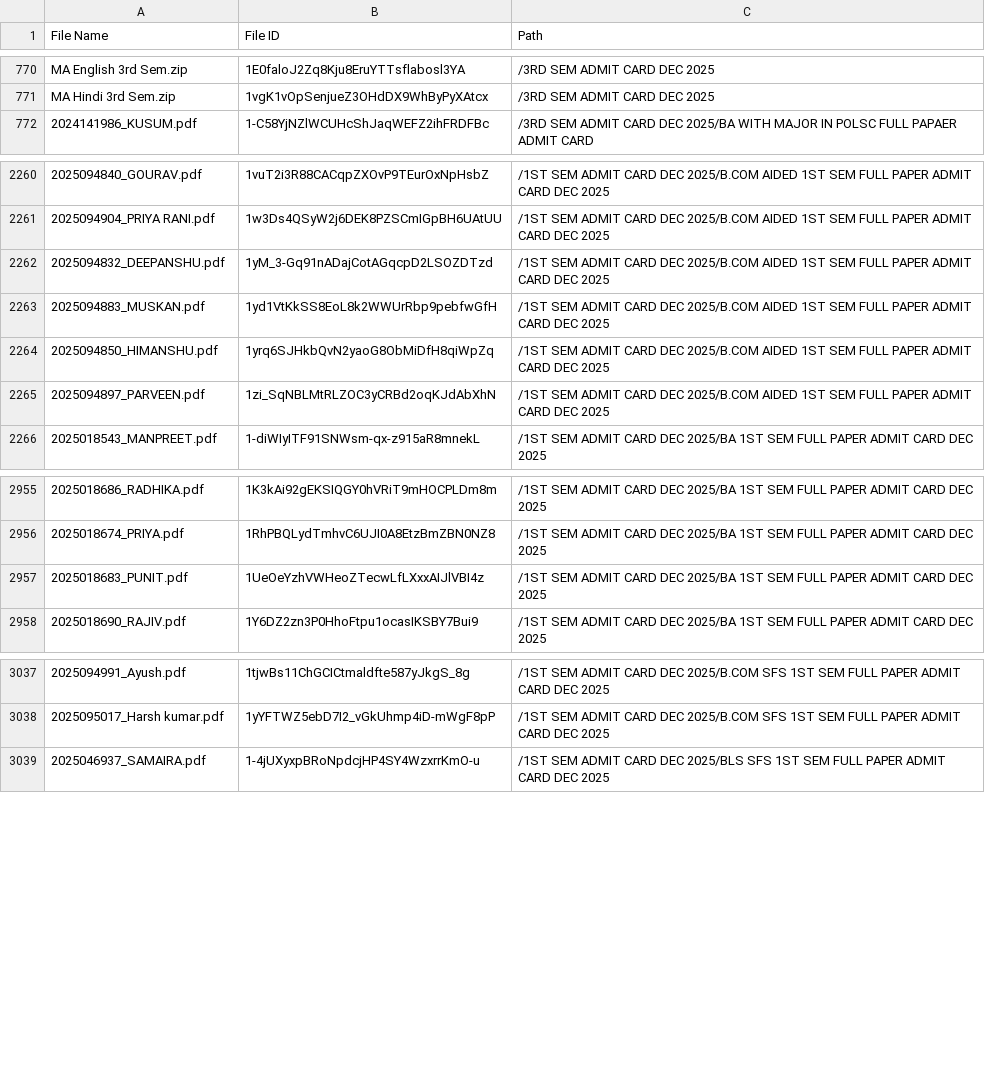
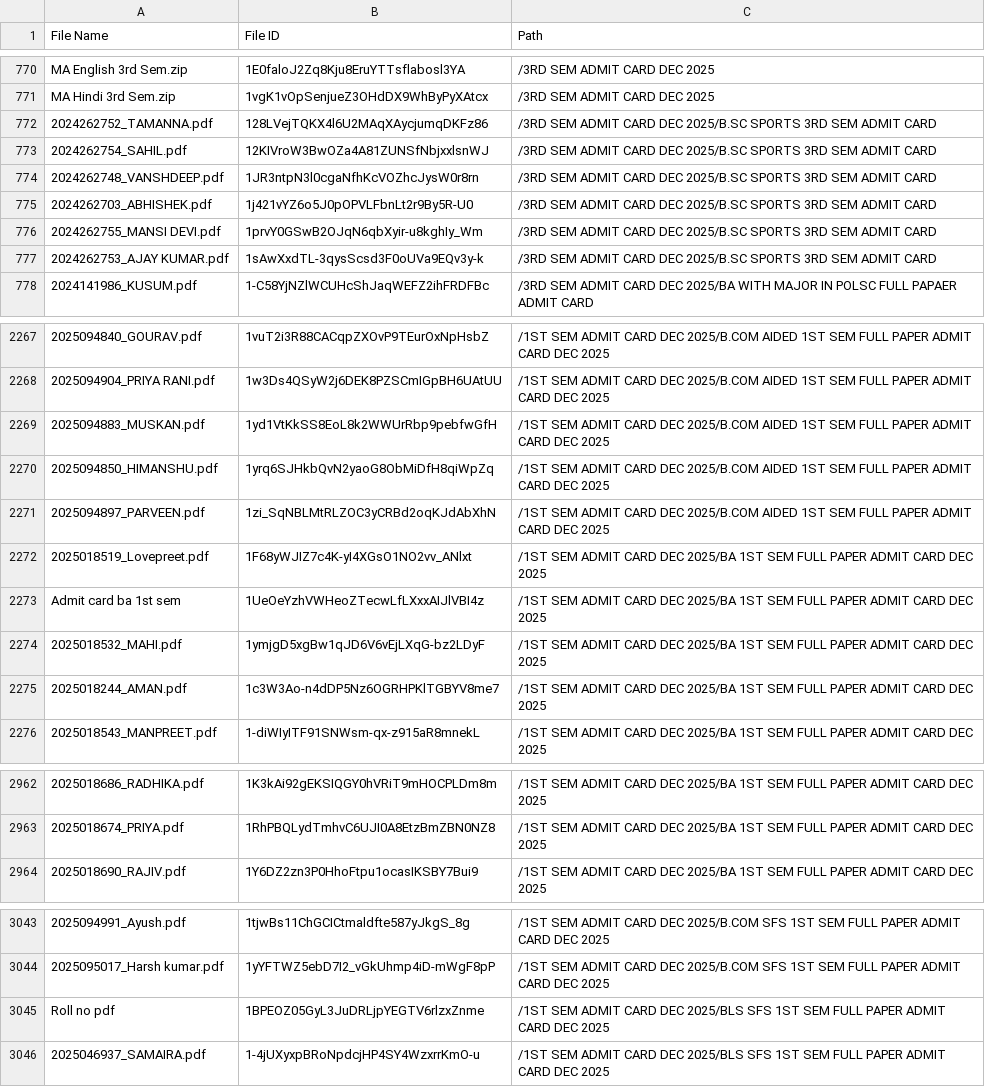
Before and after one commit to sumaiyakhn1/dmc_finder-backend, a CSV file: data/drive_index.csv, drawn as a sheet; only a part is shown, gaps mark what is left out; the diff covers the shown part only.

Commit message:
new drive  mapping

```diff
--- a/data/drive_index.csv
+++ b/data/drive_index.csv
@@ -771,2 +771,8 @@ MA English 3rd Sem.zip,1E0faloJ2Zq8Kju8EruYTTsflabosl3YA,/3RD SEM ADMIT CARD DEC
 MA Hindi 3rd Sem.zip,1vgK1vOpSenjueZ3OHdDX9WhByPyXAtcx,/3RD SEM ADMIT CARD DEC 2025
+2024262752_TAMANNA.pdf,128LVejTQKX4l6U2MAqXAycjumqDKFz86,/3RD SEM ADMIT CARD DEC 2025/B.SC SPORTS 3RD SEM ADMIT CARD
+2024262754_SAHIL.pdf,12KIVroW3BwOZa4A81ZUNSfNbjxxlsnWJ,/3RD SEM ADMIT CARD DEC 2025/B.SC SPORTS 3RD SEM ADMIT CARD
+2024262748_VANSHDEEP.pdf,1JR3ntpN3l0cgaNfhKcVOZhcJysW0r8rn,/3RD SEM ADMIT CARD DEC 2025/B.SC SPORTS 3RD SEM ADMIT CARD
+2024262703_ABHISHEK.pdf,1j421vYZ6o5J0pOPVLFbnLt2r9By5R-U0,/3RD SEM ADMIT CARD DEC 2025/B.SC SPORTS 3RD SEM ADMIT CARD
+2024262755_MANSI DEVI.pdf,1prvY0GSwB2OJqN6qbXyir-u8kghIy_Wm,/3RD SEM ADMIT CARD DEC 2025/B.SC SPORTS 3RD SEM ADMIT CARD
+2024262753_AJAY KUMAR.pdf,1sAwXxdTL-3qysScsd3F0oUVa9EQv3y-k,/3RD SEM ADMIT CARD DEC 2025/B.SC SPORTS 3RD SEM ADMIT CARD
 2024141986_KUSUM.pdf,1-C58YjNZlWCUHcShJaqWEFZ2ihFRDFBc,/3RD SEM ADMIT CARD DEC 2025/BA WITH MAJOR IN POLSC FULL PAPAER ADMIT CARD
@@ -2261,3 +2268,2 @@ MA Hindi 3rd Sem.zip,1vgK1vOpSenjueZ3OHdDX9WhByPyXAtcx,/3RD SEM ADMIT CARD DEC 2
 2025094904_PRIYA RANI.pdf,1w3Ds4QSyW2j6DEK8PZSCmIGpBH6UAtUU,/1ST SEM ADMIT CARD DEC 2025/B.COM AIDED 1ST SEM FULL PAPER ADMIT CARD DEC 2025
-2025094832_DEEPANSHU.pdf,1yM_3-Gq91nADajCotAGqcpD2LSOZDTzd,/1ST SEM ADMIT CARD DEC 2025/B.COM AIDED 1ST SEM FULL PAPER ADMIT CARD DEC 2025
 2025094883_MUSKAN.pdf,1yd1VtKkSS8EoL8k2WWUrRbp9pebfwGfH,/1ST SEM ADMIT CARD DEC 2025/B.COM AIDED 1ST SEM FULL PAPER ADMIT CARD DEC 2025
@@ -2265,2 +2271,6 @@ MA Hindi 3rd Sem.zip,1vgK1vOpSenjueZ3OHdDX9WhByPyXAtcx,/3RD SEM ADMIT CARD DEC 2
 2025094897_PARVEEN.pdf,1zi_SqNBLMtRLZOC3yCRBd2oqKJdAbXhN,/1ST SEM ADMIT CARD DEC 2025/B.COM AIDED 1ST SEM FULL PAPER ADMIT CARD DEC 2025
+2025018519_Lovepreet.pdf,1F68yWJIZ7c4K-yI4XGsO1NO2vv_ANlxt,/1ST SEM ADMIT CARD DEC 2025/BA 1ST SEM FULL PAPER ADMIT CARD DEC 2025
+Admit card ba 1st sem,1UeOeYzhVWHeoZTecwLfLXxxAIJlVBI4z,/1ST SEM ADMIT CARD DEC 2025/BA 1ST SEM FULL PAPER ADMIT CARD DEC 2025
+2025018532_MAHI.pdf,1ymjgD5xgBw1qJD6V6vEjLXqG-bz2LDyF,/1ST SEM ADMIT CARD DEC 2025/BA 1ST SEM FULL PAPER ADMIT CARD DEC 2025
+2025018244_AMAN.pdf,1c3W3Ao-n4dDP5Nz6OGRHPKlTGBYV8me7,/1ST SEM ADMIT CARD DEC 2025/BA 1ST SEM FULL PAPER ADMIT CARD DEC 2025
 2025018543_MANPREET.pdf,1-diWIyITF91SNWsm-qx-z915aR8mnekL,/1ST SEM ADMIT CARD DEC 2025/BA 1ST SEM FULL PAPER ADMIT CARD DEC 2025
@@ -2956,3 +2963,2 @@ MA Hindi 3rd Sem.zip,1vgK1vOpSenjueZ3OHdDX9WhByPyXAtcx,/3RD SEM ADMIT CARD DEC 2
 2025018674_PRIYA.pdf,1RhPBQLydTmhvC6UJI0A8EtzBmZBN0NZ8,/1ST SEM ADMIT CARD DEC 2025/BA 1ST SEM FULL PAPER ADMIT CARD DEC 2025
-2025018683_PUNIT.pdf,1UeOeYzhVWHeoZTecwLfLXxxAIJlVBI4z,/1ST SEM ADMIT CARD DEC 2025/BA 1ST SEM FULL PAPER ADMIT CARD DEC 2025
 2025018690_RAJIV.pdf,1Y6DZ2zn3P0HhoFtpu1ocasIKSBY7Bui9,/1ST SEM ADMIT CARD DEC 2025/BA 1ST SEM FULL PAPER ADMIT CARD DEC 2025
@@ -3038,2 +3044,3 @@ MA Hindi 3rd Sem.zip,1vgK1vOpSenjueZ3OHdDX9WhByPyXAtcx,/3RD SEM ADMIT CARD DEC 2
 2025095017_Harsh kumar.pdf,1yYFTWZ5ebD7I2_vGkUhmp4iD-mWgF8pP,/1ST SEM ADMIT CARD DEC 2025/B.COM SFS 1ST SEM FULL PAPER ADMIT CARD DEC 2025
+Roll no pdf,1BPEOZ05GyL3JuDRLjpYEGTV6rlzxZnme,/1ST SEM ADMIT CARD DEC 2025/BLS SFS 1ST SEM FULL PAPER ADMIT CARD DEC 2025
 2025046937_SAMAIRA.pdf,1-4jUXyxpBRoNpdcjHP4SY4WzxrrKmO-u,/1ST SEM ADMIT CARD DEC 2025/BLS SFS 1ST SEM FULL PAPER ADMIT CARD DEC 2025
```
Also changed, not shown: 1 removed row and 34 moved rows elsewhere in this file.
